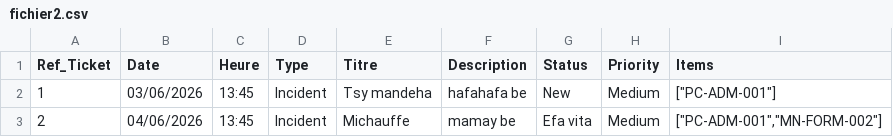
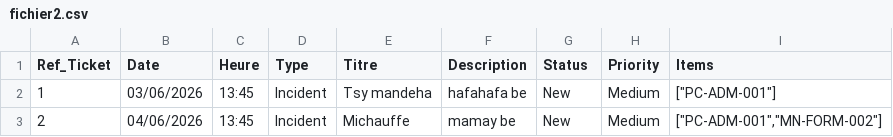
Before and after one commit to fenohasina90/Eval, a CSV file: frontend/import/fichier2.csv, drawn as a sheet.

```diff
--- a/frontend/import/fichier2.csv
+++ b/frontend/import/fichier2.csv
@@ -2,2 +2,2 @@ Ref_Ticket,Date,Heure,Type,Titre,Description,Status,Priority,Items
 1,03/06/2026,13:45,Incident,Tsy mandeha,hafahafa be,New,Medium,"[""PC-ADM-001""]"
-2,04/06/2026,13:45,Incident,Michauffe,mamay be,Efa vita,Medium,"[""PC-ADM-001"",""MN-FORM-002""]"
+2,04/06/2026,13:45,Incident,Michauffe,mamay be,New,Medium,"[""PC-ADM-001"",""MN-FORM-002""]"
```
Also changed, not shown: 30 other files.
